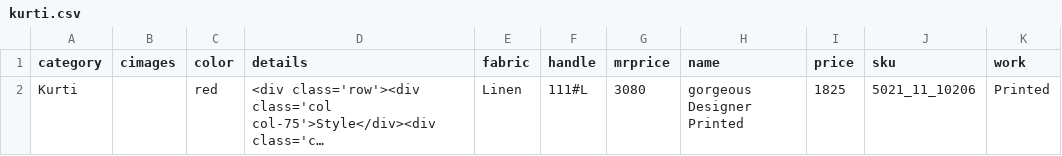
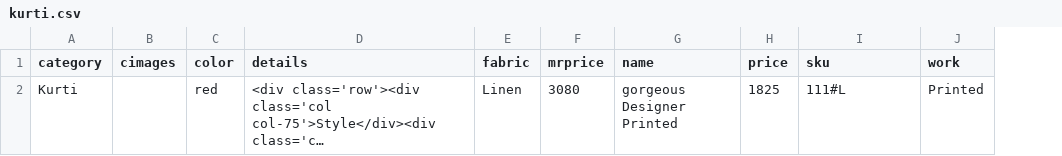
Before and after one commit to bhumixa/atisundar, a CSV file: sample-csv/productCategory/kurti.csv, drawn as a sheet; long unchanged cells end in …; removed rows and columns are numbered as before the commit, all else as after; the diff names each change by its address in the sheet, - before the commit and + after, or states it on an @@ line.

```diff
--- a/sample-csv/productCategory/kurti.csv
+++ b/sample-csv/productCategory/kurti.csv
-column F (handle), row 2: 111#L
-I2 (sku): 5021_11_10206
+I2 (sku): 111#L
```
Also changed, not shown: sample-csv/productCategory/gowns.csv, sample-csv/productCategory/salwar.csv, 15 other files.
